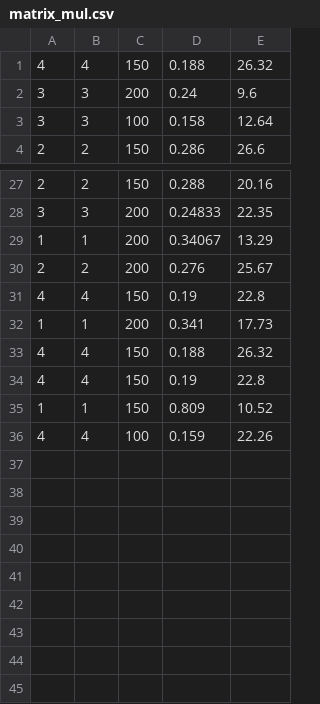
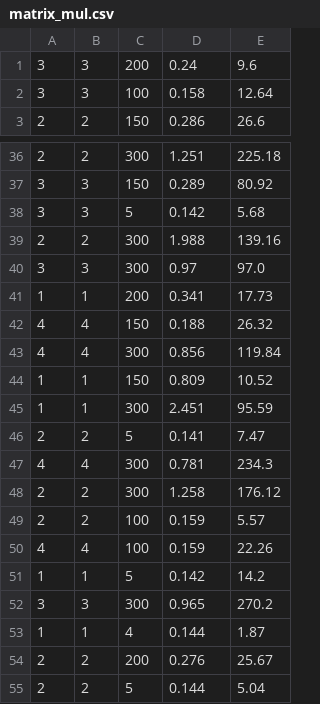
Before and after one commit to LiangShang/FinalProject, a CSV file: selecting/matrix_mul.csv, drawn as a sheet; only a part is shown, gaps mark what is left out; the diff covers the shown part only.

```diff
--- a/selecting/matrix_mul.csv
+++ b/selecting/matrix_mul.csv
@@ -1,2 +1 @@
-4,4,150,0.188,26.32
 3,3,200,0.24,9.6
@@ -27,10 +36,20 @@
-2,2,150,0.288,20.16
-3,3,200,0.24833,22.35
-1,1,200,0.34067,13.29
-2,2,200,0.276,25.67
-4,4,150,0.19,22.8
+2,2,300,1.251,225.18
+3,3,150,0.289,80.92
+3,3,5,0.142,5.68
+2,2,300,1.988,139.16
+3,3,300,0.97,97.0
 1,1,200,0.341,17.73
 4,4,150,0.188,26.32
-4,4,150,0.19,22.8
+4,4,300,0.856,119.84
 1,1,150,0.809,10.52
+1,1,300,2.451,95.59
+2,2,5,0.141,7.47
+4,4,300,0.781,234.3
+2,2,300,1.258,176.12
+2,2,100,0.159,5.57
 4,4,100,0.159,22.26
+1,1,5,0.142,14.2
+3,3,300,0.965,270.2
+1,1,4,0.144,1.87
+2,2,200,0.276,25.67
+2,2,5,0.144,5.04
```
Also changed, not shown: 13 added rows, 4 removed rows, 1 moved row and 6 edited cells elsewhere in this file, 3 other files.
